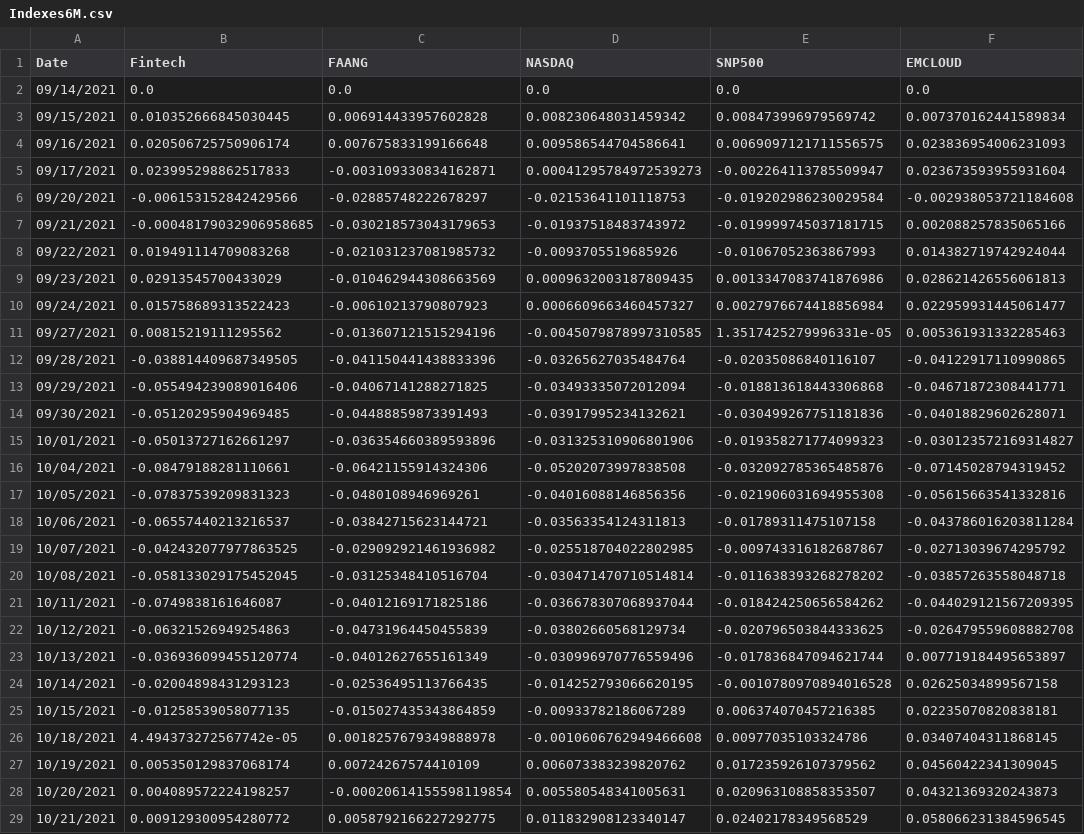
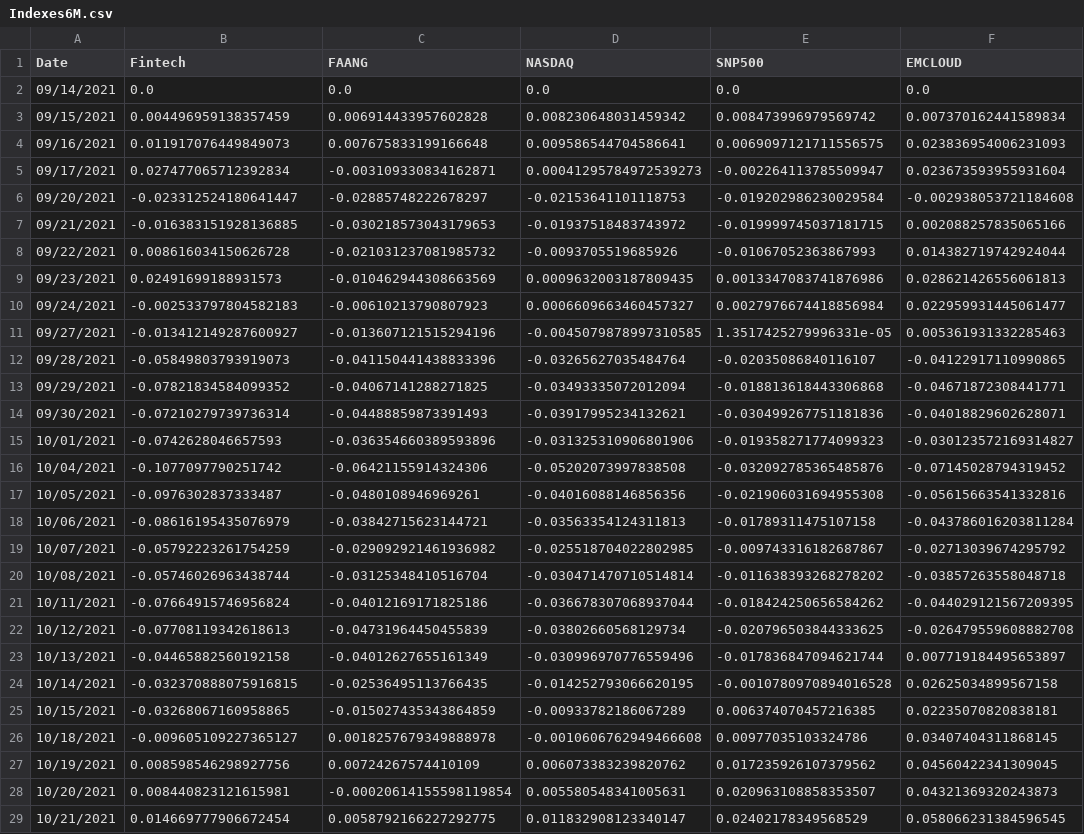
Before and after one commit to AmieRamie/findex-testing-env, a CSV file: Indexes6M.csv, drawn as a sheet; only a part is shown; the diff covers the shown part only; the diff names each change by its address in the sheet, - before the commit and + after, or states it on an @@ line.

Commit message:
committing files

```diff
--- a/Indexes6M.csv
+++ b/Indexes6M.csv
-B3 (Fintech): 0.010352666845030445
+B3 (Fintech): 0.004496959138357459
-B4 (Fintech): 0.020506725750906174
+B4 (Fintech): 0.011917076449849073
-B5 (Fintech): 0.023995298862517833
+B5 (Fintech): 0.027477065712392834
-B6 (Fintech): -0.006153152842429566
+B6 (Fintech): -0.023312524180641447
-B7 (Fintech): -0.00048179032906958685
+B7 (Fintech): -0.016383151928136885
-B8 (Fintech): 0.019491114709083268
+B8 (Fintech): 0.008616034150626728
-B9 (Fintech): 0.02913545700433029
+B9 (Fintech): 0.02491699188931573
-B10 (Fintech): 0.015758689313522423
+B10 (Fintech): -0.002533797804582183
-B11 (Fintech): 0.00815219111295562
+B11 (Fintech): -0.013412149287600927
-B12 (Fintech): -0.038814409687349505
+B12 (Fintech): -0.05849803793919073
-B13 (Fintech): -0.055494239089016406
+B13 (Fintech): -0.07821834584099352
-B14 (Fintech): -0.05120295904969485
+B14 (Fintech): -0.07210279739736314
-B15 (Fintech): -0.05013727162661297
+B15 (Fintech): -0.0742628046657593
-B16 (Fintech): -0.08479188281110661
+B16 (Fintech): -0.1077097790251742
-B17 (Fintech): -0.07837539209831323
+B17 (Fintech): -0.0976302837333487
-B18 (Fintech): -0.06557440213216537
+B18 (Fintech): -0.08616195435076979
-B19 (Fintech): -0.042432077977863525
+B19 (Fintech): -0.05792223261754259
-B20 (Fintech): -0.058133029175452045
+B20 (Fintech): -0.05746026963438744
-B21 (Fintech): -0.0749838161646087
+B21 (Fintech): -0.07664915746956824
-B22 (Fintech): -0.06321526949254863
+B22 (Fintech): -0.07708119342618613
-B23 (Fintech): -0.036936099455120774
+B23 (Fintech): -0.04465882560192158
-B24 (Fintech): -0.02004898431293123
+B24 (Fintech): -0.032370888075916815
-B25 (Fintech): -0.01258539058077135
+B25 (Fintech): -0.03268067160958865
-B26 (Fintech): 4.494373272567742e-05
+B26 (Fintech): -0.009605109227365127
-B27 (Fintech): 0.005350129837068174
+B27 (Fintech): 0.008598546298927756
-B28 (Fintech): 0.004089572224198257
+B28 (Fintech): 0.008440823121615981
-B29 (Fintech): 0.009129300954280772
+B29 (Fintech): 0.014669777906672454
```
Also changed, not shown: 38 edited cells elsewhere in this file.
